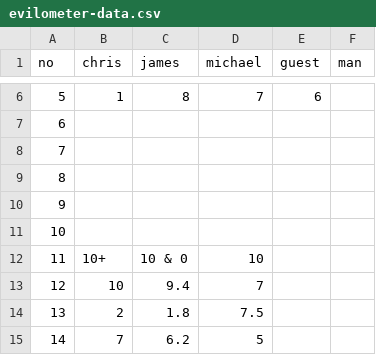
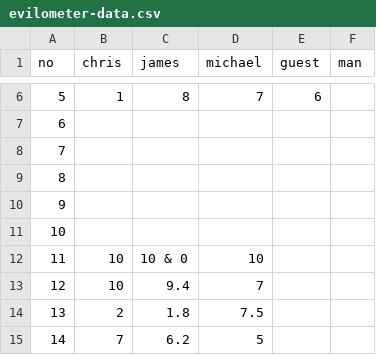
Before and after one commit to cjlm/evilpedia, a CSV file: src/_data/evilometer-data.csv, drawn as a sheet; only a part is shown, gaps mark what is left out.

```diff
--- a/src/_data/evilometer-data.csv
+++ b/src/_data/evilometer-data.csv
@@ -11,3 +11,3 @@ no,chris,james,michael,guest,man
 10,,,,,
-11,10+,10 & 0,10,
+11,10,10 & 0,10,
 12,10,9.4,7,
```
Also changed, not shown: 2 other files.
